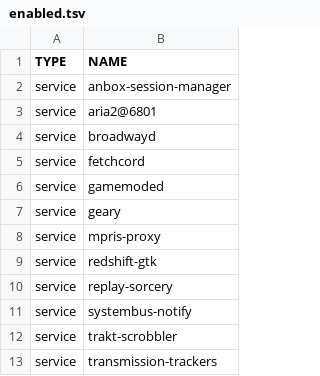
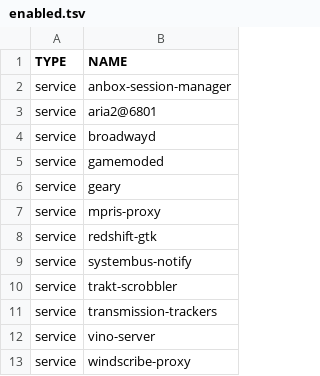
Before and after one commit to ahmubashshir/dotfiles, a TSV file: systemd/config/enabled.tsv, drawn as a sheet; only a part is shown; the shorter side is filled out with more unchanged rows; the diff names each change by its address in the sheet, - before the commit and + after, or states it on an @@ line.

Commit message:
systemd: Update config

```diff
--- a/systemd/config/enabled.tsv
+++ b/systemd/config/enabled.tsv
-row 5: service | fetchcord
-row 10: service | replay-sorcery
```
